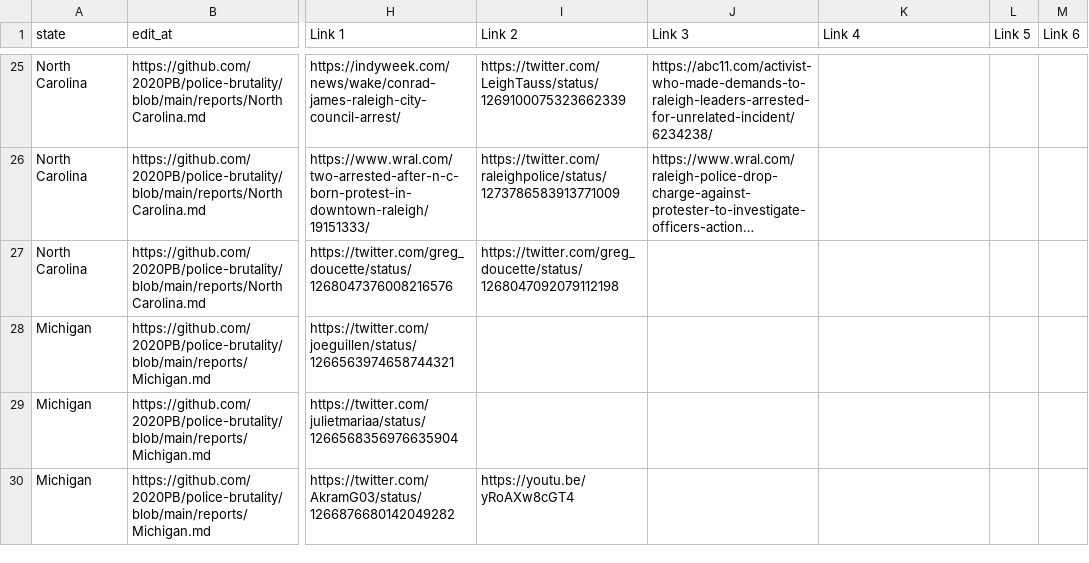
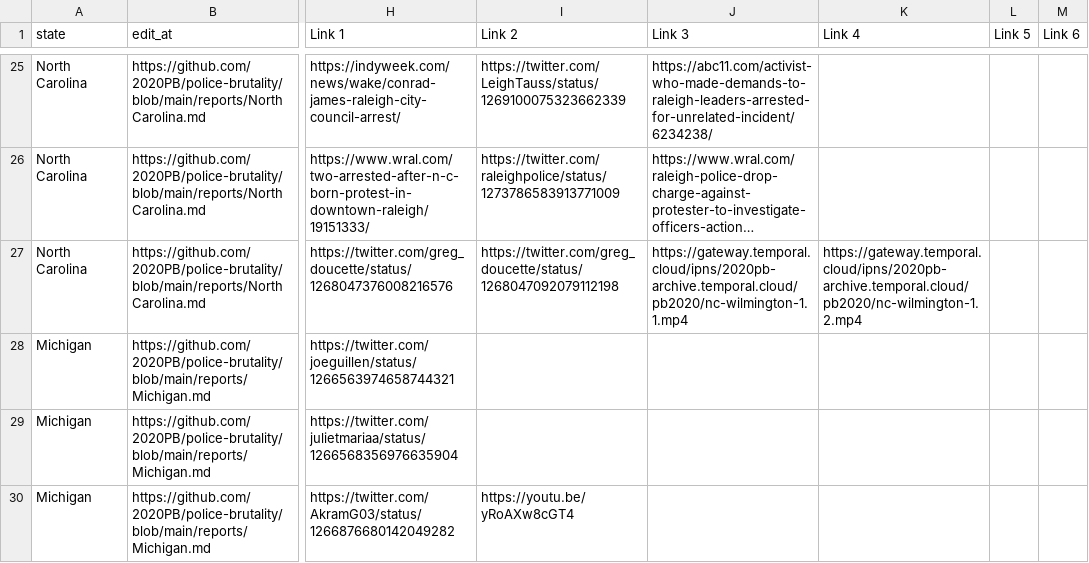
Before and after one commit to 2020PB/police-brutality, a CSV file: all-locations.csv, drawn as a sheet; only a part is shown, gaps mark what is left out; long unchanged cells end in …; the diff names each change by its address in the sheet, - before the commit and + after, or states it on an @@ line.

Commit message:
Update data_build to output generated at b1dcced

```diff
--- a/all-locations.csv
+++ b/all-locations.csv
-J27 (Link 3): (empty)
+J27 (Link 3): https://gateway.temporal.cloud/ipns/2020pb-archive.temporal.cloud/pb2020/nc-wilmington-1.1.mp4
-K27 (Link 4): (empty)
+K27 (Link 4): https://gateway.temporal.cloud/ipns/2020pb-archive.temporal.cloud/pb2020/nc-wilmington-1.2.mp4
```
Also changed, not shown: 3 other files.
